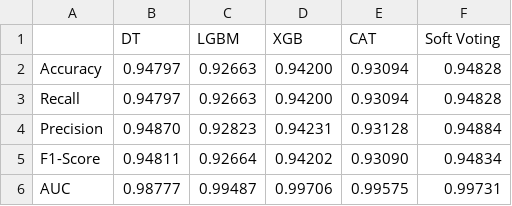
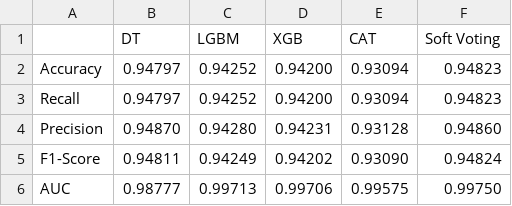
Before and after one commit to kimjuhwan1234/Customer_Loan_Rate_Classification, a CSV file: Files/metric_Custom_SMOTE.csv, drawn as a sheet.

```diff
--- a/Files/metric_Custom_SMOTE.csv
+++ b/Files/metric_Custom_SMOTE.csv
@@ -1,6 +1,6 @@
 ,DT,LGBM,XGB,CAT,Soft Voting
-Accuracy,0.94797,0.92663,0.94200,0.93094,0.94828
-Recall,0.94797,0.92663,0.94200,0.93094,0.94828
-Precision,0.94870,0.92823,0.94231,0.93128,0.94884
-F1-Score,0.94811,0.92664,0.94202,0.93090,0.94834
-AUC,0.98777,0.99487,0.99706,0.99575,0.99731
+Accuracy,0.94797,0.94252,0.94200,0.93094,0.94823
+Recall,0.94797,0.94252,0.94200,0.93094,0.94823
+Precision,0.94870,0.94280,0.94231,0.93128,0.94860
+F1-Score,0.94811,0.94249,0.94202,0.93090,0.94824
+AUC,0.98777,0.99713,0.99706,0.99575,0.99750
```
Also changed, not shown: 3 other files.
